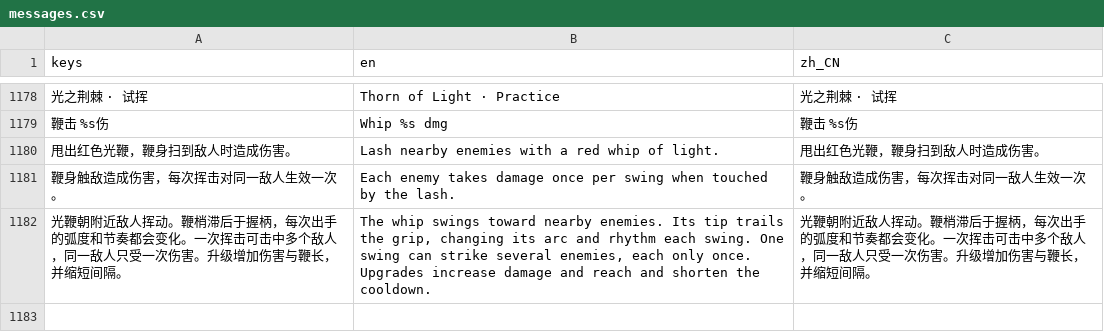
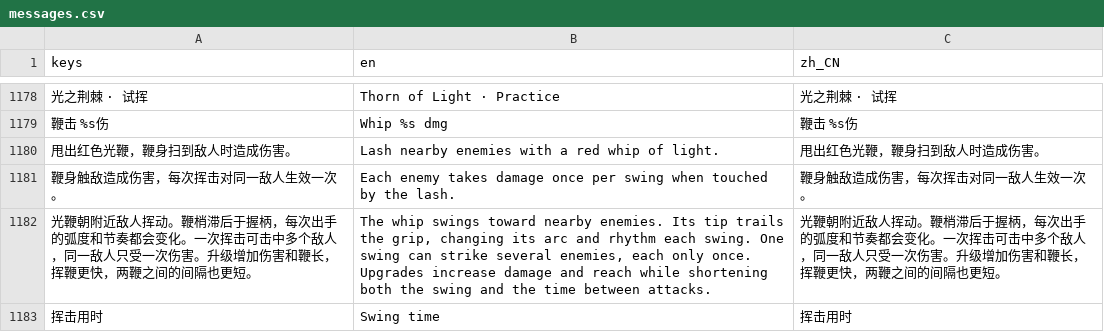
Before and after one commit to wyb969/Rogge, a CSV file: locale/messages.csv, drawn as a sheet; only a part is shown, gaps mark what is left out; the diff names each change by its address in the sheet, - before the commit and + after, or states it on an @@ line.

Commit message:
Vary whip impulses and tip cracks; scale reach, swing time and cadence by rank

```diff
--- a/locale/messages.csv
+++ b/locale/messages.csv
-A1182 (keys): …增加伤害与鞭长，并缩短间隔。
+A1182 (keys): …增加伤害和鞭长，挥鞭更快，两鞭之间的间隔也更短。
-B1182 (en): …and reach and shorten the cooldown.
+B1182 (en): …and reach while shortening both the swing and the time between attacks.
-C1182 (zh_CN): …增加伤害与鞭长，并缩短间隔。
+C1182 (zh_CN): …增加伤害和鞭长，挥鞭更快，两鞭之间的间隔也更短。
+row 1183: 挥击用时 | Swing time | 挥击用时
```
Also changed, not shown: 7 other files.
